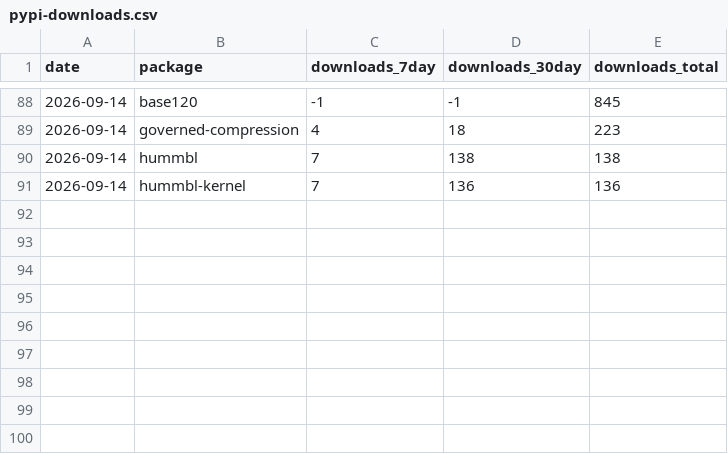
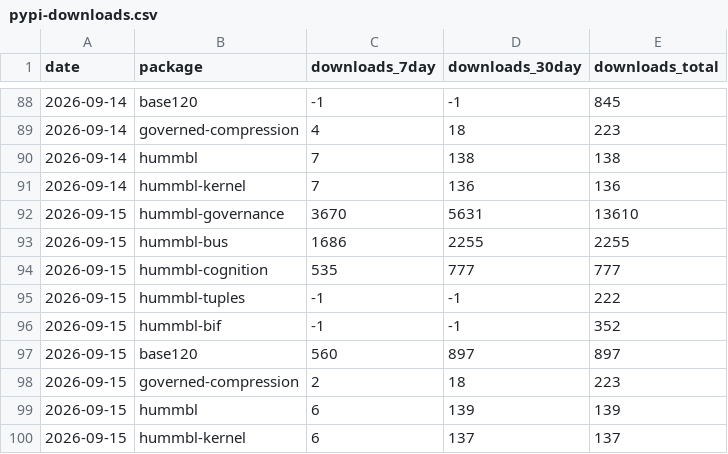
Before and after one commit to hummbl-io/oss, a CSV file: tools/data/pypi-downloads.csv, drawn as a sheet; only a part is shown, gaps mark what is left out.

```diff
--- a/tools/data/pypi-downloads.csv
+++ b/tools/data/pypi-downloads.csv
@@ -91 +91,10 @@ date,package,downloads_7day,downloads_30day,downloads_total
 2026-09-14,hummbl-kernel,7,136,136
+2026-09-15,hummbl-governance,3670,5631,13610
+2026-09-15,hummbl-bus,1686,2255,2255
+2026-09-15,hummbl-cognition,535,777,777
+2026-09-15,hummbl-tuples,-1,-1,222
+2026-09-15,hummbl-bif,-1,-1,352
+2026-09-15,base120,560,897,897
+2026-09-15,governed-compression,2,18,223
+2026-09-15,hummbl,6,139,139
+2026-09-15,hummbl-kernel,6,137,137
```
